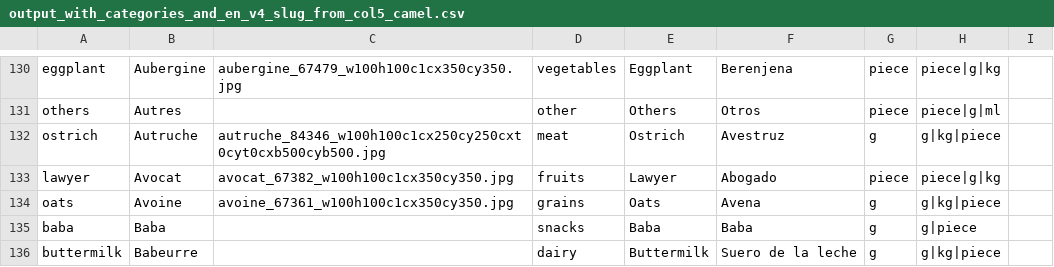
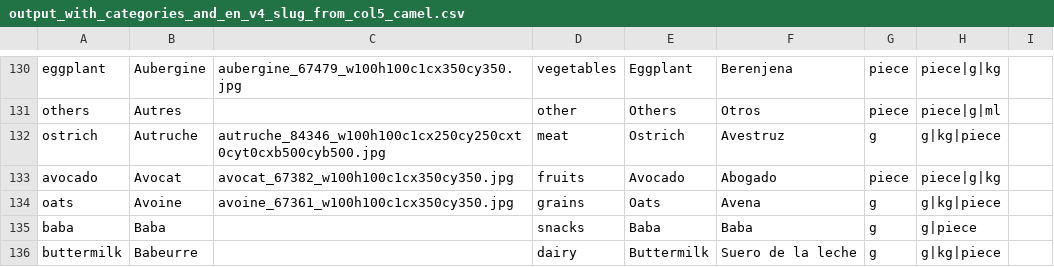
Before and after one commit to Realague/my-fridge, a CSV file: backend/src/scripts/output_with_categories_and_en_v4_slug_from_col5_camel.csv, drawn as a sheet; only a part is shown, gaps mark what is left out.

Commit message:
rename avocado

```diff
--- a/backend/src/scripts/output_with_categories_and_en_v4_slug_from_col5_camel.csv
+++ b/backend/src/scripts/output_with_categories_and_en_v4_slug_from_col5_camel.csv
@@ -132,3 +132,3 @@ others,Autres,,other,Others,Otros,piece,piece|g|ml,
 ostrich,Autruche,autruche_84346_w100h100c1cx250cy250cxt0cyt0cxb500cyb500.jpg,meat,Ostrich,Avestruz,g,g|kg|piece,
-lawyer,Avocat,avocat_67382_w100h100c1cx350cy350.jpg,fruits,Lawyer,Abogado,piece,piece|g|kg,
+avocado,Avocat,avocat_67382_w100h100c1cx350cy350.jpg,fruits,Avocado,Abogado,piece,piece|g|kg,
 oats,Avoine,avoine_67361_w100h100c1cx350cy350.jpg,grains,Oats,Avena,g,g|kg|piece,
```
